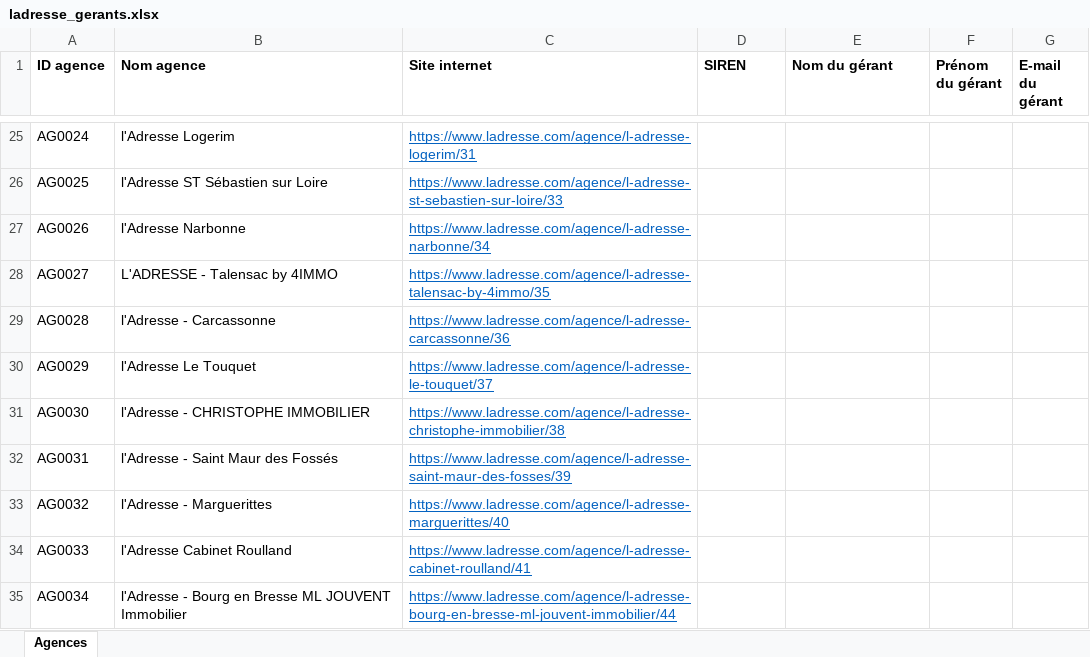
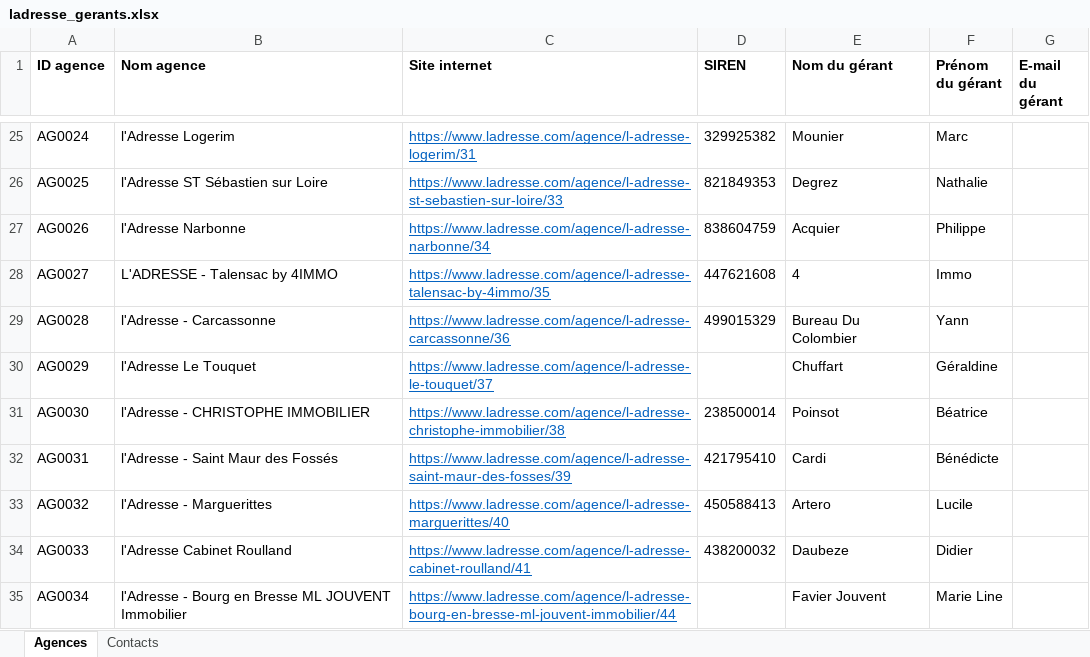
Before and after one commit to archerastral09-hub/Searl, an Excel workbook: ladresse_gerants.xlsx, sheet Agences, drawn as a sheet; only a part is shown, gaps mark what is left out; values as stored, in another font and other column widths than the file's, no borders; the diff covers the shown part only; the diff names each change by its address in the sheet, - before the commit and + after, or states it on an @@ line.

```diff
--- a/ladresse_gerants.xlsx (sheet Agences)
+++ b/ladresse_gerants.xlsx (sheet Agences)
+sheet tab: Contacts
-D25 (SIREN): (empty)
+D25 (SIREN): 329925382
-E25 (Nom du gérant): (empty)
+E25 (Nom du gérant): Mounier
-F25 (Prénom du gérant): (empty)
+F25 (Prénom du gérant): Marc
-D26 (SIREN): (empty)
+D26 (SIREN): 821849353
-E26 (Nom du gérant): (empty)
+E26 (Nom du gérant): Degrez
-F26 (Prénom du gérant): (empty)
+F26 (Prénom du gérant): Nathalie
-D27 (SIREN): (empty)
+D27 (SIREN): 838604759
-E27 (Nom du gérant): (empty)
+E27 (Nom du gérant): Acquier
-F27 (Prénom du gérant): (empty)
+F27 (Prénom du gérant): Philippe
-D28 (SIREN): (empty)
+D28 (SIREN): 447621608
-E28 (Nom du gérant): (empty)
+E28 (Nom du gérant): 4
-F28 (Prénom du gérant): (empty)
+F28 (Prénom du gérant): Immo
-D29 (SIREN): (empty)
+D29 (SIREN): 499015329
-E29 (Nom du gérant): (empty)
+E29 (Nom du gérant): Bureau Du Colombier
-F29 (Prénom du gérant): (empty)
+F29 (Prénom du gérant): Yann
-E30 (Nom du gérant): (empty)
+E30 (Nom du gérant): Chuffart
-F30 (Prénom du gérant): (empty)
+F30 (Prénom du gérant): Géraldine
-D31 (SIREN): (empty)
+D31 (SIREN): 238500014
-E31 (Nom du gérant): (empty)
+E31 (Nom du gérant): Poinsot
-F31 (Prénom du gérant): (empty)
+F31 (Prénom du gérant): Béatrice
-D32 (SIREN): (empty)
+D32 (SIREN): 421795410
-E32 (Nom du gérant): (empty)
+E32 (Nom du gérant): Cardi
-F32 (Prénom du gérant): (empty)
+F32 (Prénom du gérant): Bénédicte
-D33 (SIREN): (empty)
+D33 (SIREN): 450588413
-E33 (Nom du gérant): (empty)
+E33 (Nom du gérant): Artero
-F33 (Prénom du gérant): (empty)
+F33 (Prénom du gérant): Lucile
-D34 (SIREN): (empty)
+D34 (SIREN): 438200032
-E34 (Nom du gérant): (empty)
+E34 (Nom du gérant): Daubeze
-F34 (Prénom du gérant): (empty)
+F34 (Prénom du gérant): Didier
-E35 (Nom du gérant): (empty)
+E35 (Nom du gérant): Favier Jouvent
-F35 (Prénom du gérant): (empty)
+F35 (Prénom du gérant): Marie Line
```
Also changed, not shown: 939 edited cells elsewhere in this sheet.
